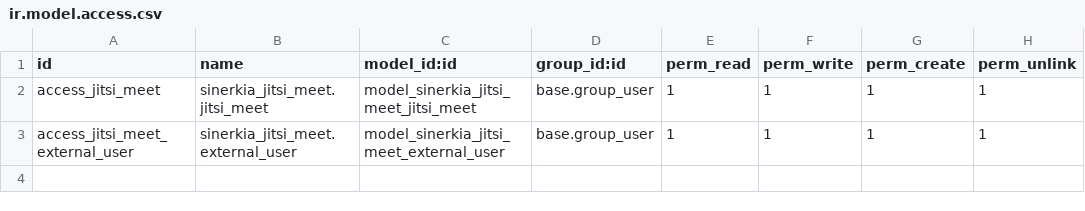
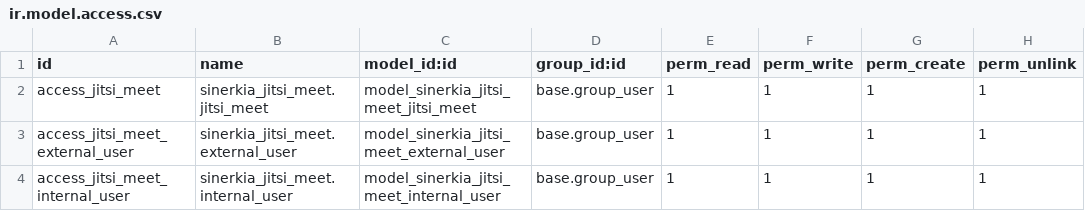
Before and after one commit to MeditechSolutions/educat13, a CSV file: sinerkia_jitsi_meet/security/ir.model.access.csv, drawn as a sheet; the diff names each change by its address in the sheet, - before the commit and + after, or states it on an @@ line.

Commit message:
Add files via upload

```diff
--- a/sinerkia_jitsi_meet/security/ir.model.access.csv
+++ b/sinerkia_jitsi_meet/security/ir.model.access.csv
+row 4: access_jitsi_meet_internal_user | sinerkia_jitsi_meet.internal_user | model_sinerkia_jitsi_meet_internal_user | base.group_user | 1 | 1 | 1 | 1
```
